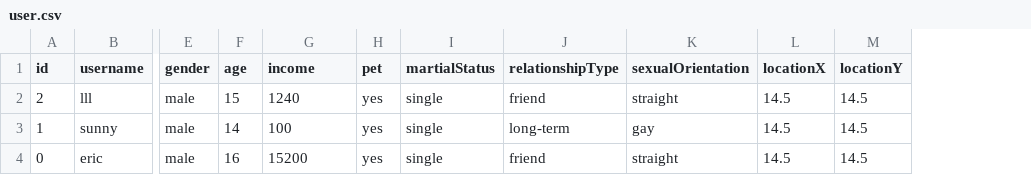
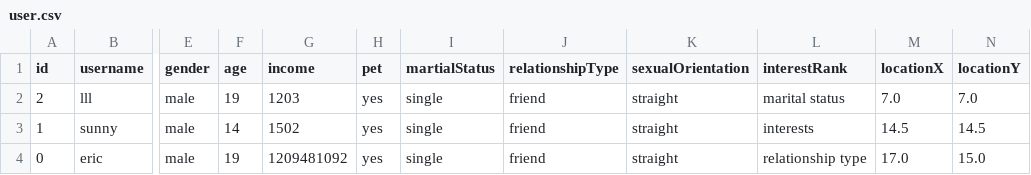
Before and after one commit to CSC207-2022F-UofT/course-project-group-45-tut0201-ba3185, a CSV file: src/main/java/database/user.csv, drawn as a sheet; only a part is shown, gaps mark what is left out; addresses are those after the commit; the diff names each change by its address in the sheet, - before the commit and + after, or states it on an @@ line.

Commit message:
added interestRank

```diff
--- a/src/main/java/database/user.csv
+++ b/src/main/java/database/user.csv
+column L (interestRank), rows 2-4: marital status | interests | relationship type
-F2 (age): 15
+F2 (age): 19
-G2 (income): 1240
+G2 (income): 1203
-M2 (locationX): 14.5
+M2 (locationX): 7.0
-N2 (locationY): 14.5
+N2 (locationY): 7.0
-G3 (income): 100
+G3 (income): 1502
-J3 (relationshipType): long-term
+J3 (relationshipType): friend
-K3 (sexualOrientation): gay
+K3 (sexualOrientation): straight
-F4 (age): 16
+F4 (age): 19
-G4 (income): 15200
+G4 (income): 1209481092
-M4 (locationX): 14.5
+M4 (locationX): 17.0
-N4 (locationY): 14.5
+N4 (locationY): 15.0
```
Also changed, not shown: 11 other files.
